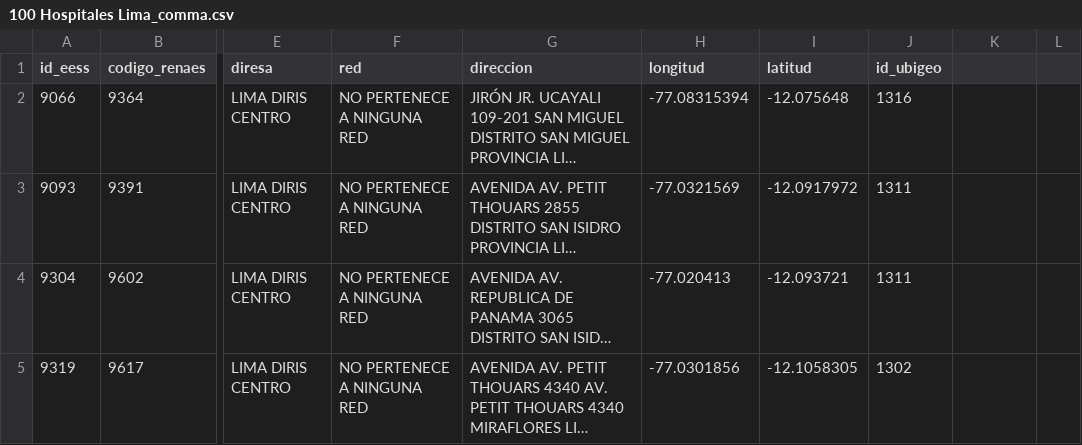
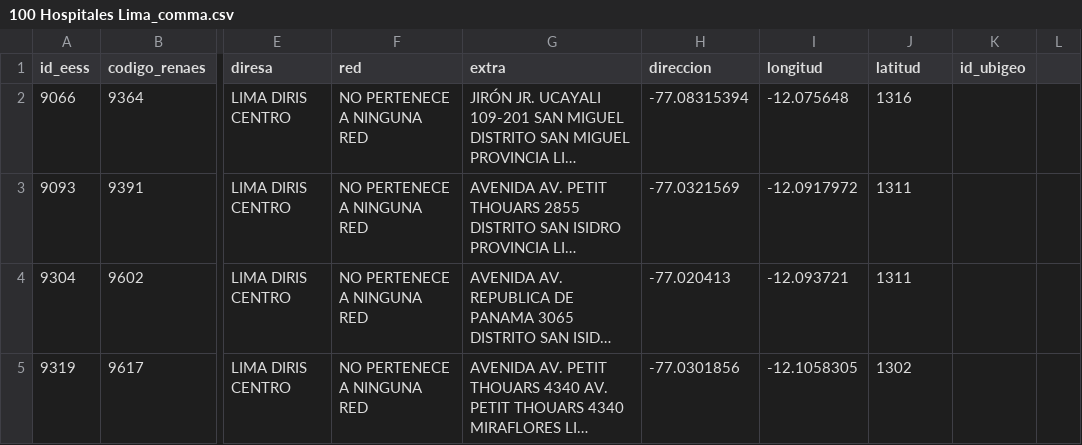
Before and after one commit to KendallRcs/TF_Complejidad, a CSV file: 100 Hospitales Lima_comma.csv, drawn as a sheet; only a part is shown, gaps mark what is left out; long unchanged cells end in …; the diff names each change by its address in the sheet, - before the commit and + after, or states it on an @@ line.

Commit message:
Add files via upload

```diff
--- a/100 Hospitales Lima_comma.csv
+++ b/100 Hospitales Lima_comma.csv
-G1: direccion
+G1: extra
-H1: longitud
+H1: direccion
-I1: latitud
+I1: longitud
-J1: id_ubigeo
+J1: latitud
-K1: (empty)
+K1: id_ubigeo
```
